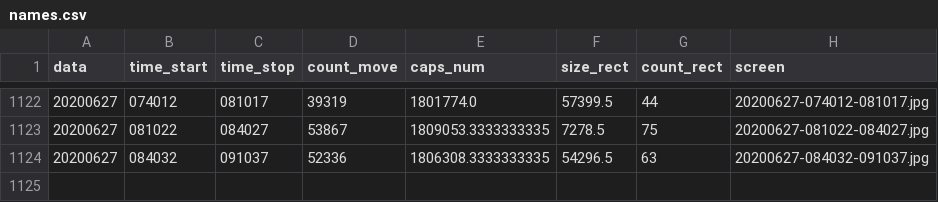
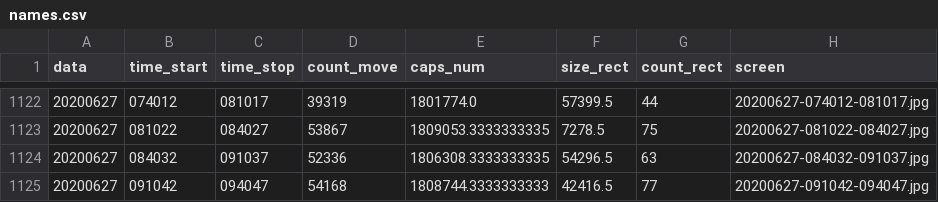
Before and after one commit to va1entei/puszcza_cam3, a CSV file: insec/names.csv, drawn as a sheet; only a part is shown, gaps mark what is left out; the diff names each change by its address in the sheet, - before the commit and + after, or states it on an @@ line.

```diff
--- a/insec/names.csv
+++ b/insec/names.csv
+row 1125: 20200627 | 091042 | 094047 | 54168 | 1808744.3333333333 | 42416.5 | 77 | 20200627-091042-094047.jpg
```
Also changed, not shown: 2 other files.
